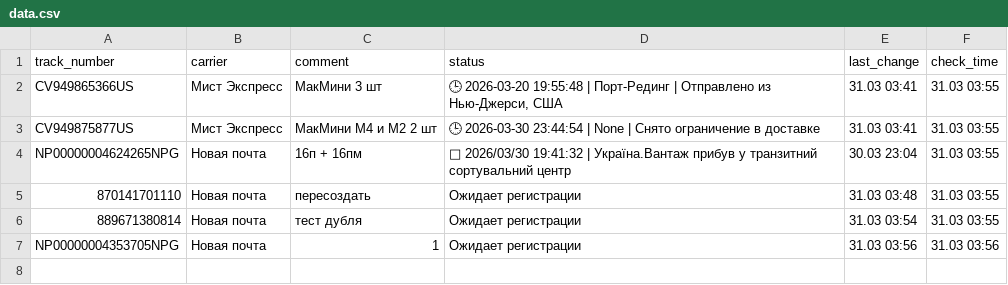
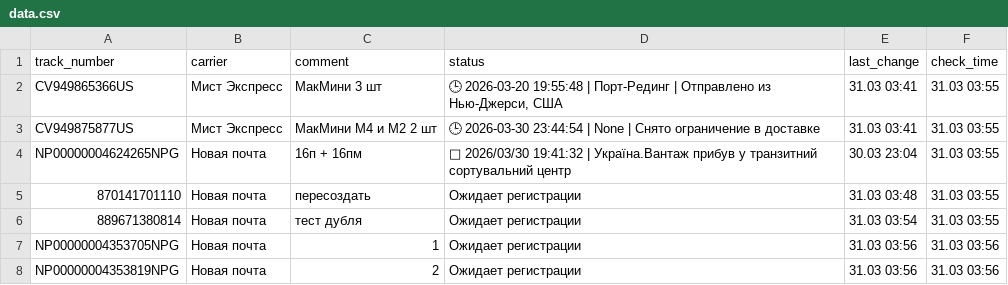
Before and after one commit to Madychenia/trackship, a CSV file: data.csv, drawn as a sheet.

Commit message:
Add: NP00000004353819NPG

```diff
--- a/data.csv
+++ b/data.csv
@@ -7 +7,2 @@ NP00000004624265NPG,Новая почта,16п + 16пм,🚚 2026/03/30 19:41:32
 NP00000004353705NPG,Новая почта,1,Ожидает регистрации,31.03 03:56,31.03 03:56
+NP00000004353819NPG,Новая почта,2,Ожидает регистрации,31.03 03:56,31.03 03:56
```
